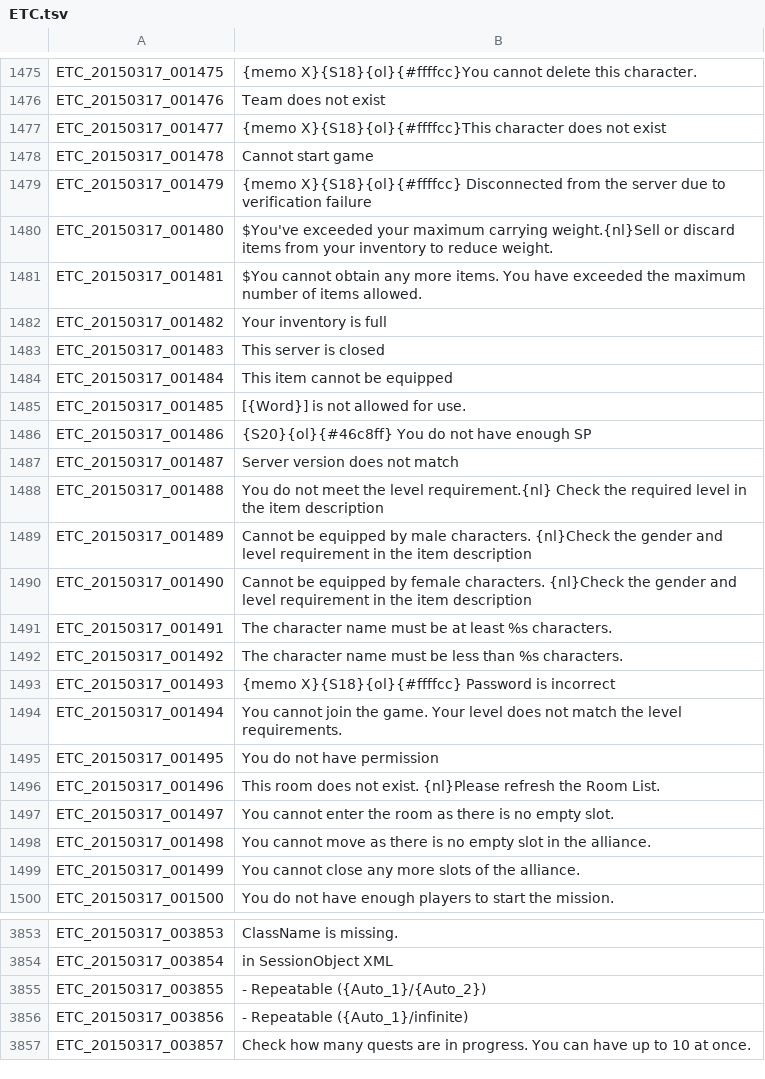
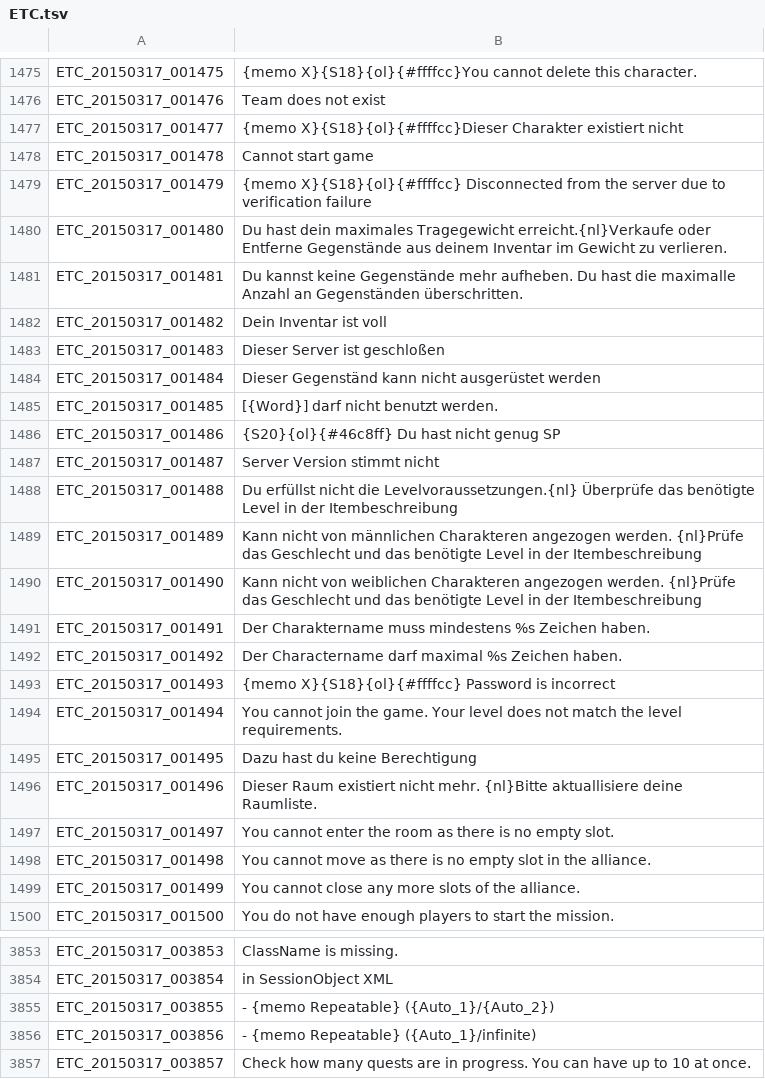
Before and after one commit to Gardosen/GermanTosTranslation, a TSV file: ETC.tsv, drawn as a sheet; only a part is shown, gaps mark what is left out; the diff covers the shown part only.

```diff
--- a/ETC.tsv
+++ b/ETC.tsv
@@ -1476,22 +1476,22 @@ ETC_20150317_001475	{memo X}{S18}{ol}{#ffffcc}You cannot delete this character.
 ETC_20150317_001476	Team does not exist
-ETC_20150317_001477	{memo X}{S18}{ol}{#ffffcc}This character does not exist
+ETC_20150317_001477	{memo X}{S18}{ol}{#ffffcc}Dieser Charakter existiert nicht
 ETC_20150317_001478	Cannot start game
 ETC_20150317_001479	{memo X}{S18}{ol}{#ffffcc} Disconnected from the server due to verification failure
-ETC_20150317_001480	$You've exceeded your maximum carrying weight.{nl}Sell or discard items from your inventory to reduce weight.
-ETC_20150317_001481	$You cannot obtain any more items. You have exceeded the maximum number of items allowed.
-ETC_20150317_001482	Your inventory is full
-ETC_20150317_001483	This server is closed
-ETC_20150317_001484	This item cannot be equipped
-ETC_20150317_001485	[{Word}] is not allowed for use.
-ETC_20150317_001486	{S20}{ol}{#46c8ff} You do not have enough SP
-ETC_20150317_001487	Server version does not match
-ETC_20150317_001488	You do not meet the level requirement.{nl} Check the required level in the item description
-ETC_20150317_001489	Cannot be equipped by male characters. {nl}Check the gender and level requirement in the item description
-ETC_20150317_001490	Cannot be equipped by female characters. {nl}Check the gender and level requirement in the item description
-ETC_20150317_001491	The character name must be at least %s characters.
-ETC_20150317_001492	The character name must be less than %s characters.
+ETC_20150317_001480	Du hast dein maximales Tragegewicht erreicht.{nl}Verkaufe oder Entferne Gegenstände aus deinem Inventar im Gewicht zu verlieren.
+ETC_20150317_001481	Du kannst keine Gegenstände mehr aufheben. Du hast die maximalle Anzahl an Gegenständen überschritten.
+ETC_20150317_001482	Dein Inventar ist voll
+ETC_20150317_001483	Dieser Server ist geschloßen
+ETC_20150317_001484	Dieser Gegenständ kann nicht ausgerüstet werden
+ETC_20150317_001485	[{Word}] darf nicht benutzt werden.
+ETC_20150317_001486	{S20}{ol}{#46c8ff} Du hast nicht genug SP
+ETC_20150317_001487	Server Version stimmt nicht
+ETC_20150317_001488	Du erfüllst nicht die Levelvoraussetzungen.{nl} Überprüfe das benötigte Level in der Itembeschreibung
+ETC_20150317_001489	Kann nicht von männlichen Charakteren angezogen werden. {nl}Prüfe das Geschlecht und das benötigte Level in der Itembeschreibung
+ETC_20150317_001490	Kann nicht von weiblichen Charakteren angezogen werden. {nl}Prüfe das Geschlecht und das benötigte Level in der Itembeschreibung
+ETC_20150317_001491	Der Charaktername muss mindestens %s Zeichen haben.
+ETC_20150317_001492	Der Charactername darf maximal %s Zeichen haben.
 ETC_20150317_001493	{memo X}{S18}{ol}{#ffffcc} Password is incorrect
 ETC_20150317_001494	You cannot join the game. Your level does not match the level requirements.
-ETC_20150317_001495	You do not have permission
-ETC_20150317_001496	This room does not exist. {nl}Please refresh the Room List.
+ETC_20150317_001495	Dazu hast du keine Berechtigung
+ETC_20150317_001496	Dieser Raum existiert nicht mehr. {nl}Bitte aktuallisiere deine Raumliste.
 ETC_20150317_001497	You cannot enter the room as there is no empty slot.
@@ -3854,4 +3854,4 @@ ETC_20150317_003853	ClassName is missing.
 ETC_20150317_003854	in SessionObject XML
-ETC_20150317_003855	 - Repeatable ({Auto_1}/{Auto_2})
-ETC_20150317_003856	 - Repeatable ({Auto_1}/infinite)
+ETC_20150317_003855	 - {memo Repeatable} ({Auto_1}/{Auto_2})
+ETC_20150317_003856	 - {memo Repeatable} ({Auto_1}/infinite)
 ETC_20150317_003857	Check how many quests are in progress. You can have up to 10 at once.
```
Also changed, not shown: 7 edited cells elsewhere in this file, QUEST.tsv, QUEST_LV_0100.tsv.
